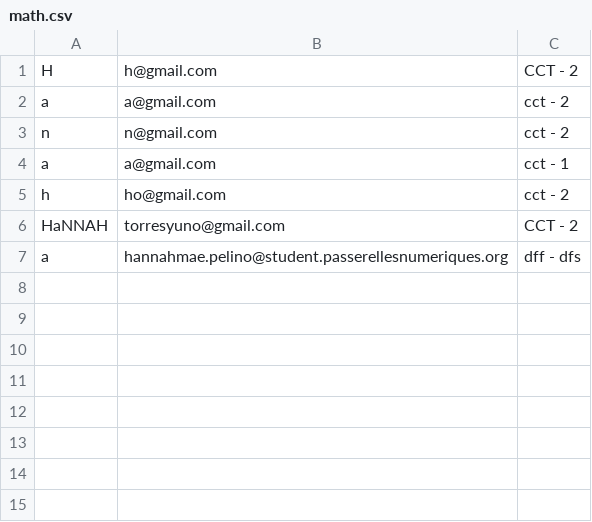
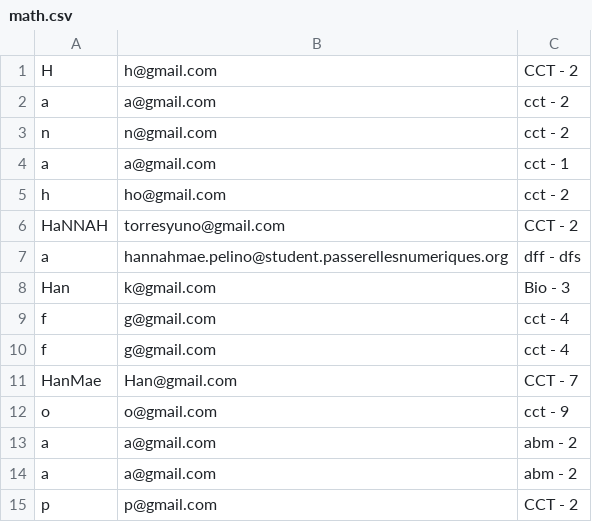
Before and after one commit to Hannah-Pelino-24/NodeEnrollmentSystem, a CSV file: Class/math.csv, drawn as a sheet.

Commit message:
Updated pero kulang ug showing table

```diff
--- a/Class/math.csv
+++ b/Class/math.csv
@@ -7 +7,9 @@ HaNNAH,torresyuno@gmail.com,CCT - 2
 a,hannahmae.pelino@student.passerellesnumeriques.org,dff - dfs
+Han,k@gmail.com,Bio - 3
+f,g@gmail.com,cct - 4
+f,g@gmail.com,cct - 4
+HanMae,Han@gmail.com,CCT - 7
+o,o@gmail.com,cct - 9
+a,a@gmail.com,abm - 2
+a,a@gmail.com,abm - 2
+p,p@gmail.com,CCT - 2
```
Also changed, not shown: Class/classList.csv, 3 other files.
